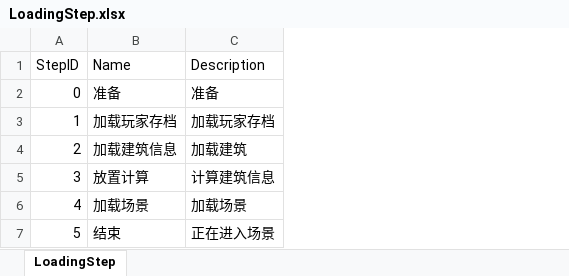
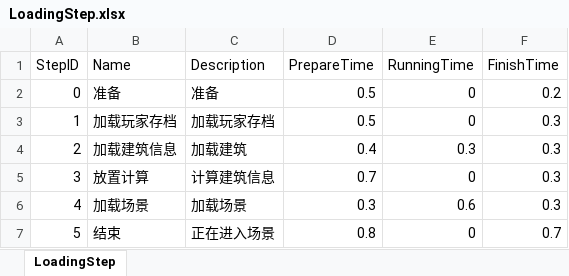
Before and after one commit to syc0521/SimulationGame, an Excel workbook: Assets/Configs/RawTable/LoadingStep.xlsx, sheet LoadingStep, drawn as a sheet; values as stored, in another font and other column widths than the file's, no borders; table styles not drawn; the diff names each change by its address in the sheet, - before the commit and + after, or states it on an @@ line.

Commit message:
增加放置系统，Loading代码层面优化

```diff
--- a/Assets/Configs/RawTable/LoadingStep.xlsx (sheet LoadingStep)
+++ b/Assets/Configs/RawTable/LoadingStep.xlsx (sheet LoadingStep)
+column D (PrepareTime), rows 2-7: 0.5 | 0.5 | 0.4 | 0.7 | 0.3 | 0.8
+column E (RunningTime), rows 2-7: 0 | 0 | 0.3 | 0 | 0.6 | 0
+column F (FinishTime), rows 2-7: 0.2 | 0.3 | 0.3 | 0.3 | 0.3 | 0.7
```
Also changed, not shown: 6 other files.
